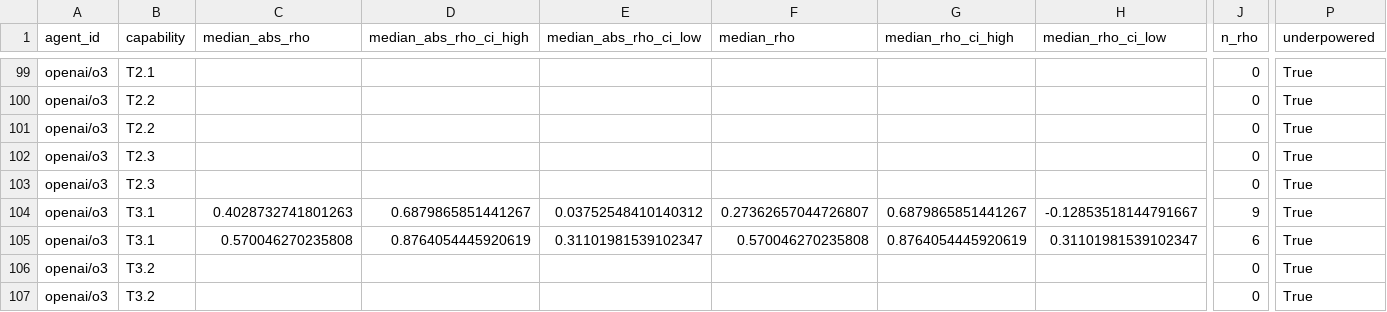
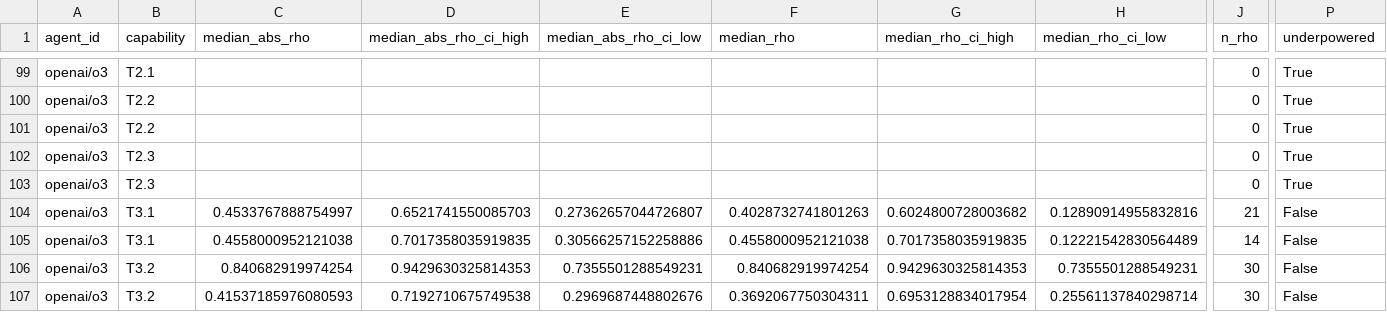
Before and after one commit to Justin0504/Chronoception-agent-temporal-cognition, a CSV file: pilot-results/metrics_with_ci.csv, drawn as a sheet; only a part is shown, gaps mark what is left out; the diff covers the shown part only; the diff names each change by its address in the sheet, - before the commit and + after, or states it on an @@ line.

Commit message:
Back-parse tau_self on reasoning-model T3.2/T3.3; new Table 15 + sign-flip finding
scripts/backparse_tau_self.py — two-stage tau_self extraction (regex
+ Anthropic Haiku LLM-judge fallback) over already-saved trajectories
where self_narrated_duration was left None by the runner.

Results after backparse (540 Sonnet-thinking + 360 o3 + 360 o4-mini
T3.x trajectories walked):
  regex        190 rescued (deterministic parser hit)
  judge        191 rescued (LLM-judge fallback)
  hard misses   87 (agent refused or gave no duration)
  preserved   262 (already had value)
  written     381 total

New rho coverage on reasoning models:
  Sonnet-thinking T3.2: 30/30 both settings  rho +0.22 / +0.16
  Sonnet-thinking T3.3: 28/30, 30/30         rho -0.24 / -0.34
  o3              T3.2: 30/30 both           rho +0.84 / +0.37
  o3              T3.3: 29/30, 30/30         rho +0.81 / +0.81
  o4-mini         T3.2: 30/30 both           rho +0.21 / +0.19
  o4-mini         T3.3: 30/30 both           rho -0.25 / -0.36

§B new Table 15 — Reasoning-model T3.2 (prospective) and T3.3 (stated
duration) rho with 95% bootstrap CIs. All cells n>=28.

§B new paragraph — The prospective/retrospective sign flip within
Sonnet-thinking: same model, same tasks, T3.2 rho=+0.22 (over) but
T3.1 rho=-0.22 (under). First within-model direct measurement of the
asymmetry Theorem 2 (Reverse-Scaling) predicts.

§B new paragraph — o3 structural asymmetry: refuses retrospective
(T3.1 n=9/6 after drops) but commits to prospective and stated
duration, over-reporting by ~6.5x on both.

§6.1 Prospective paragraph — added the Sonnet-thinking within-model
sign-flip claim referencing Table 15.

Abstract §(iii) — added the within-thinking prospective/retrospective
sign-flip as a third confirmation of Reverse-Scaling Theorem.
Abstract trajectory count corrected: 4,000 → 5,200.

```diff
--- a/pilot-results/metrics_with_ci.csv
+++ b/pilot-results/metrics_with_ci.csv
-C104 (median_abs_rho): 0.4028732741801263
+C104 (median_abs_rho): 0.4533767888754997
-D104 (median_abs_rho_ci_high): 0.6879865851441267
+D104 (median_abs_rho_ci_high): 0.6521741550085703
-E104 (median_abs_rho_ci_low): 0.03752548410140312
+E104 (median_abs_rho_ci_low): 0.27362657044726807
-F104 (median_rho): 0.27362657044726807
+F104 (median_rho): 0.4028732741801263
-G104 (median_rho_ci_high): 0.6879865851441267
+G104 (median_rho_ci_high): 0.6024800728003682
-H104 (median_rho_ci_low): -0.12853518144791667
+H104 (median_rho_ci_low): 0.12890914955832816
-J104 (n_rho): 9
+J104 (n_rho): 21
-P104:P107 (underpowered): True
+P104:P107 (underpowered): False
-C105 (median_abs_rho): 0.570046270235808
+C105 (median_abs_rho): 0.4558000952121038
-D105 (median_abs_rho_ci_high): 0.8764054445920619
+D105 (median_abs_rho_ci_high): 0.7017358035919835
-E105 (median_abs_rho_ci_low): 0.31101981539102347
+E105 (median_abs_rho_ci_low): 0.30566257152258886
-F105 (median_rho): 0.570046270235808
+F105 (median_rho): 0.4558000952121038
-G105 (median_rho_ci_high): 0.8764054445920619
+G105 (median_rho_ci_high): 0.7017358035919835
-H105 (median_rho_ci_low): 0.31101981539102347
+H105 (median_rho_ci_low): 0.12221542830564489
-J105 (n_rho): 6
+J105 (n_rho): 14
-C106 (median_abs_rho): (empty)
+C106 (median_abs_rho): 0.840682919974254
-D106 (median_abs_rho_ci_high): (empty)
+D106 (median_abs_rho_ci_high): 0.9429630325814353
-E106 (median_abs_rho_ci_low): (empty)
+E106 (median_abs_rho_ci_low): 0.7355501288549231
-F106 (median_rho): (empty)
+F106 (median_rho): 0.840682919974254
-G106 (median_rho_ci_high): (empty)
+G106 (median_rho_ci_high): 0.9429630325814353
-H106 (median_rho_ci_low): (empty)
+H106 (median_rho_ci_low): 0.7355501288549231
-J106:J107 (n_rho): 0
+J106:J107 (n_rho): 30
-C107 (median_abs_rho): (empty)
+C107 (median_abs_rho): 0.41537185976080593
-D107 (median_abs_rho_ci_high): (empty)
+D107 (median_abs_rho_ci_high): 0.7192710675749538
-E107 (median_abs_rho_ci_low): (empty)
+E107 (median_abs_rho_ci_low): 0.2969687448802676
-F107 (median_rho): (empty)
+F107 (median_rho): 0.3692067750304311
-G107 (median_rho_ci_high): (empty)
+G107 (median_rho_ci_high): 0.6953128834017954
-H107 (median_rho_ci_low): (empty)
+H107 (median_rho_ci_low): 0.25561137840298714
```
Also changed, not shown: 93 edited cells elsewhere in this file, 5 other files.
